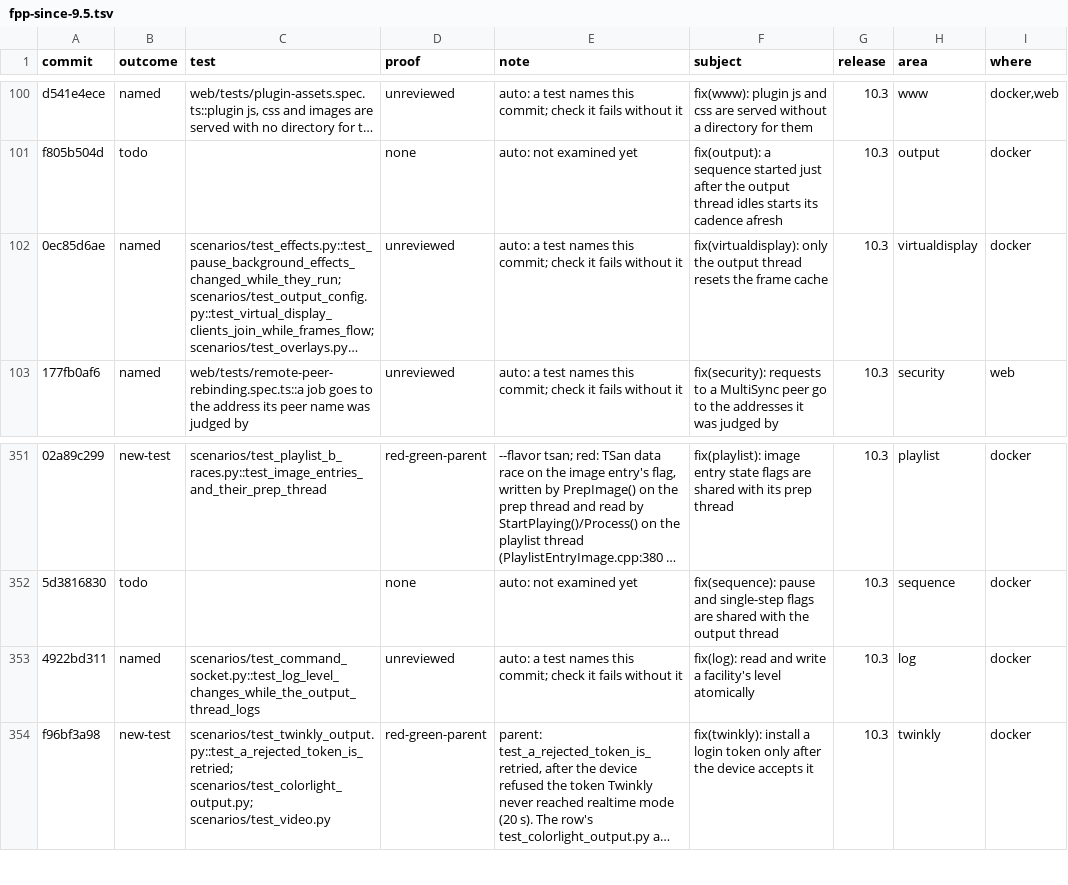
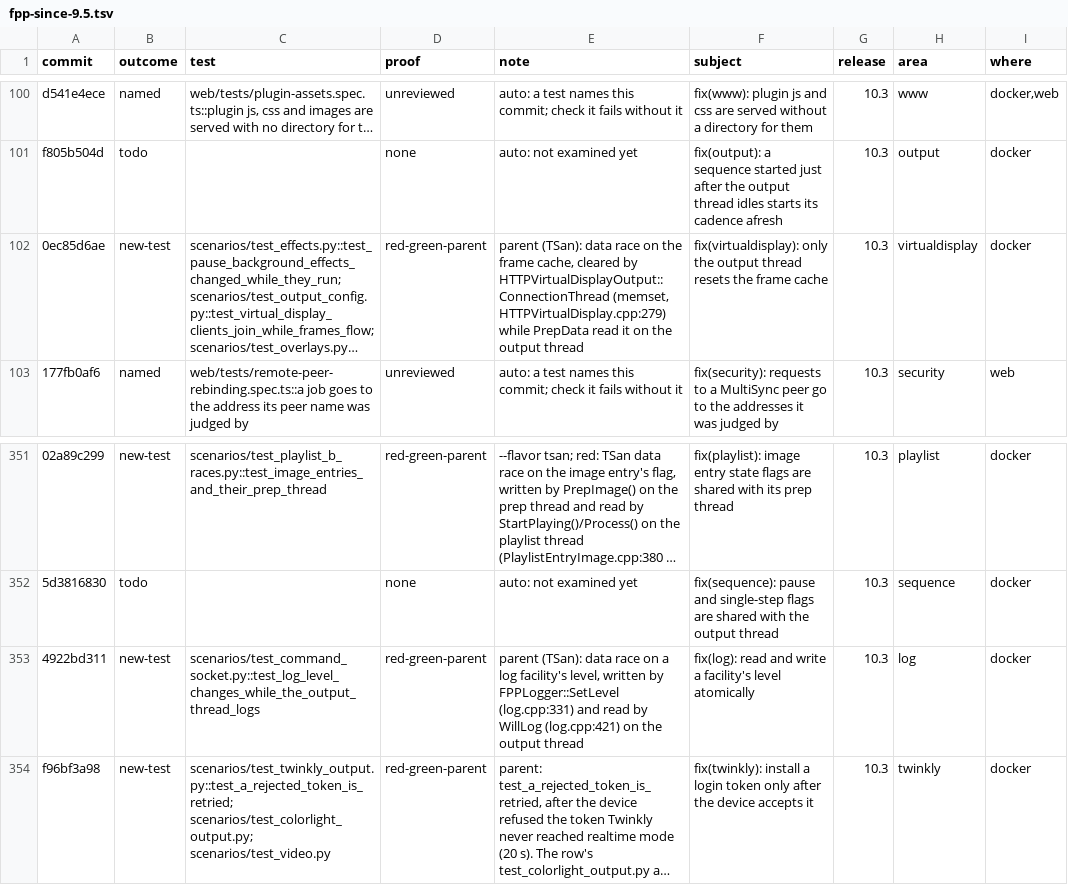
Before and after one commit to FalconChristmas/fpp-tests, a TSV file: ledger/fpp-since-9.5.tsv, drawn as a sheet; only a part is shown, gaps mark what is left out; long unchanged cells end in …; the diff names each change by its address in the sheet, - before the commit and + after, or states it on an @@ line.

```diff
--- a/ledger/fpp-since-9.5.tsv
+++ b/ledger/fpp-since-9.5.tsv
-B102 (outcome): named
+B102 (outcome): new-test
-D102 (proof): unreviewed
+D102 (proof): red-green-parent
-E102 (note): auto: a test names this commit; check it fails without it
+E102 (note): parent (TSan): data race on the frame cache, cleared by HTTPVirtualDisplayOutput::ConnectionThread (memset, HTTPVirtualDisplay.cpp:279) while PrepData read it on the output thread
-B353 (outcome): named
+B353 (outcome): new-test
-D353 (proof): unreviewed
+D353 (proof): red-green-parent
-E353 (note): auto: a test names this commit; check it fails without it
+E353 (note): parent (TSan): data race on a log facility's level, written by FPPLogger::SetLevel (log.cpp:331) and read by WillLog (log.cpp:421) on the output thread
```
